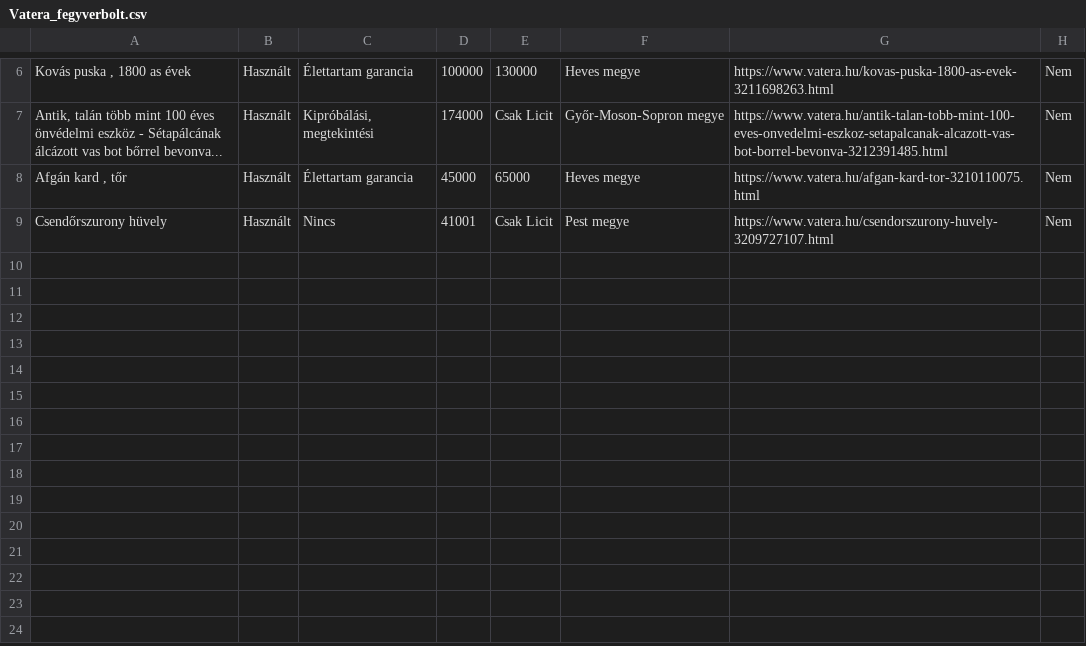
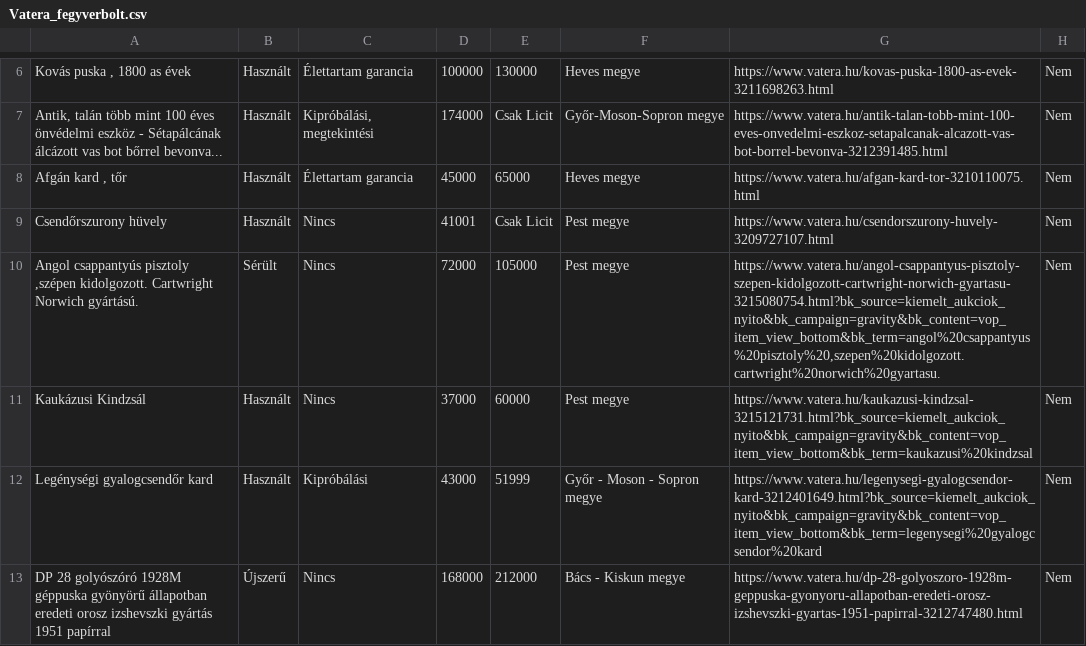
Before and after one commit to Oliverpartequattro/vaterafegyverbolt, a CSV file: 2022-2023/Vatera_fegyverbolt.csv, drawn as a sheet; only a part is shown, gaps mark what is left out; the diff names each change by its address in the sheet, - before the commit and + after, or states it on an @@ line.

```diff
--- a/2022-2023/Vatera_fegyverbolt.csv
+++ b/2022-2023/Vatera_fegyverbolt.csv
+row 10: Angol csappantyús pisztoly ,szépen kidolgozott. Cartwright Norwich gyártású. | Sérült | Nincs | 72000 | 105000 | Pest megye | https://www.vatera.hu/angol-csappantyus-pisztoly-szepen-kidolgozott-cartwright-norwich-gyartasu-3215080754.html?bk_source=kiemelt_aukciok_nyito&bk_campaign=gravity&bk_content=vop_item_view_bottom&bk_term=angol%20csappantyus%20pisztoly%20,szepen%20kidolgozott.cartwright%20norwich%20gyartasu. | Nem
+row 11: Kaukázusi Kindzsál | Használt | Nincs | 37000 | 60000 | Pest megye | https://www.vatera.hu/kaukazusi-kindzsal-3215121731.html?bk_source=kiemelt_aukciok_nyito&bk_campaign=gravity&bk_content=vop_item_view_bottom&bk_term=kaukazusi%20kindzsal | Nem
+row 12: Legénységi gyalogcsendőr kard | Használt | Kipróbálási | 43000 | 51999 | Győr - Moson - Sopron megye | https://www.vatera.hu/legenysegi-gyalogcsendor-kard-3212401649.html?bk_source=kiemelt_aukciok_nyito&bk_campaign=gravity&bk_content=vop_item_view_bottom&bk_term=legenysegi%20gyalogcsendor%20kard | Nem
+row 13: DP 28 golyószóró 1928M géppuska gyönyörű állapotban eredeti orosz izshevszki gyártás 1951 papírral | Újszerű | Nincs | 168000 | 212000 | Bács - Kiskun megye | https://www.vatera.hu/dp-28-golyoszoro-1928m-geppuska-gyonyoru-allapotban-eredeti-orosz-izshevszki-gyartas-1951-papirral-3212747480.html | Nem
```
Also changed, not shown: 1 other file.
